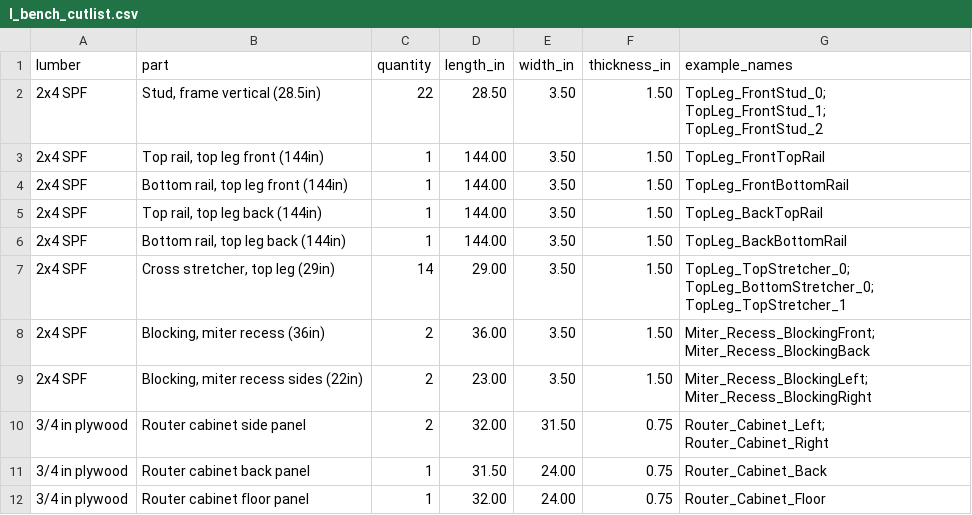
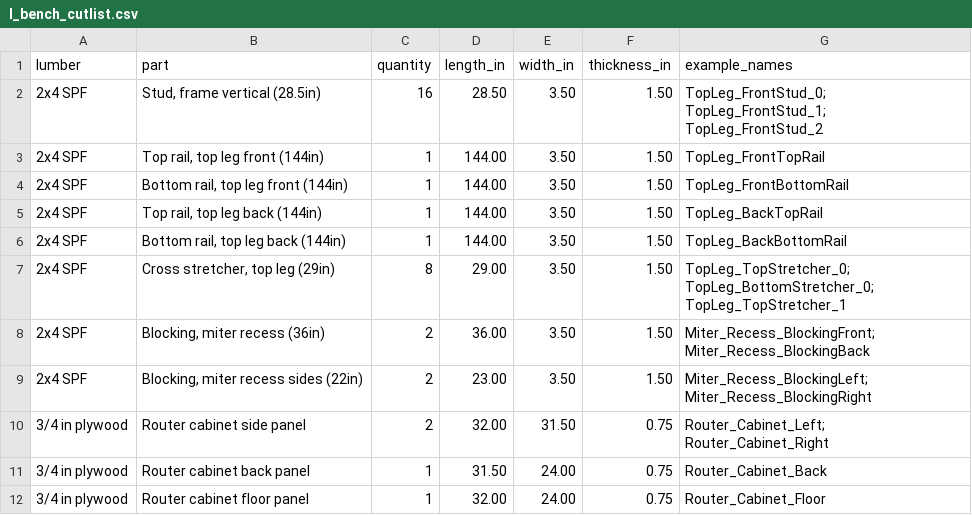
Before and after one commit to tjf2007/workshop, a CSV file: l_bench_cutlist.csv, drawn as a sheet; only a part is shown; the diff covers the shown part only.

```diff
--- a/l_bench_cutlist.csv
+++ b/l_bench_cutlist.csv
@@ -1,3 +1,3 @@
 lumber,part,quantity,length_in,width_in,thickness_in,example_names
-2x4 SPF,"Stud, frame vertical (28.5in)",22,28.50,3.50,1.50,TopLeg_FrontStud_0; TopLeg_FrontStud_1; TopLeg_FrontStud_2
+2x4 SPF,"Stud, frame vertical (28.5in)",16,28.50,3.50,1.50,TopLeg_FrontStud_0; TopLeg_FrontStud_1; TopLeg_FrontStud_2
 2x4 SPF,"Top rail, top leg front (144in)",1,144.00,3.50,1.50,TopLeg_FrontTopRail
@@ -6,3 +6,3 @@ lumber,part,quantity,length_in,width_in,thickness_in,example_names
 2x4 SPF,"Bottom rail, top leg back (144in)",1,144.00,3.50,1.50,TopLeg_BackBottomRail
-2x4 SPF,"Cross stretcher, top leg (29in)",14,29.00,3.50,1.50,TopLeg_TopStretcher_0; TopLeg_BottomStretcher_0; TopLeg_TopStretcher_1
+2x4 SPF,"Cross stretcher, top leg (29in)",8,29.00,3.50,1.50,TopLeg_TopStretcher_0; TopLeg_BottomStretcher_0; TopLeg_TopStretcher_1
 2x4 SPF,"Blocking, miter recess (36in)",2,36.00,3.50,1.50,Miter_Recess_BlockingFront; Miter_Recess_BlockingBack
```
Also changed, not shown: 1 added row, 2 removed rows and 22 edited cells elsewhere in this file, l_bench_objects.csv, 6 other files.
